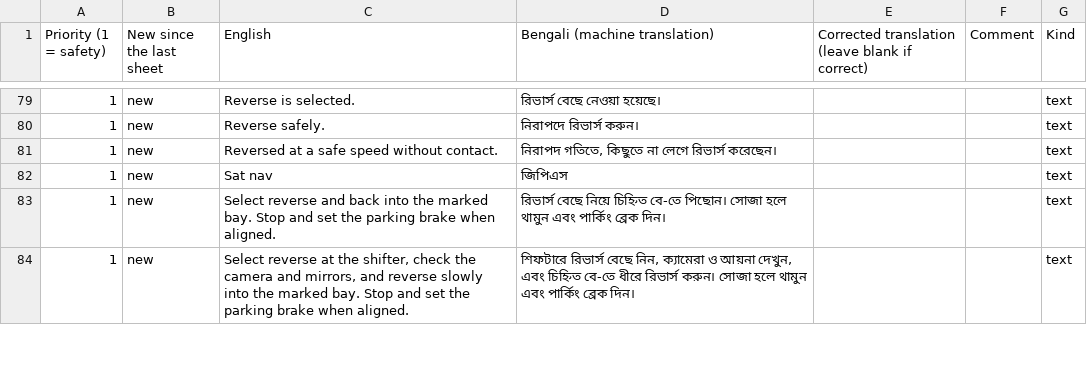
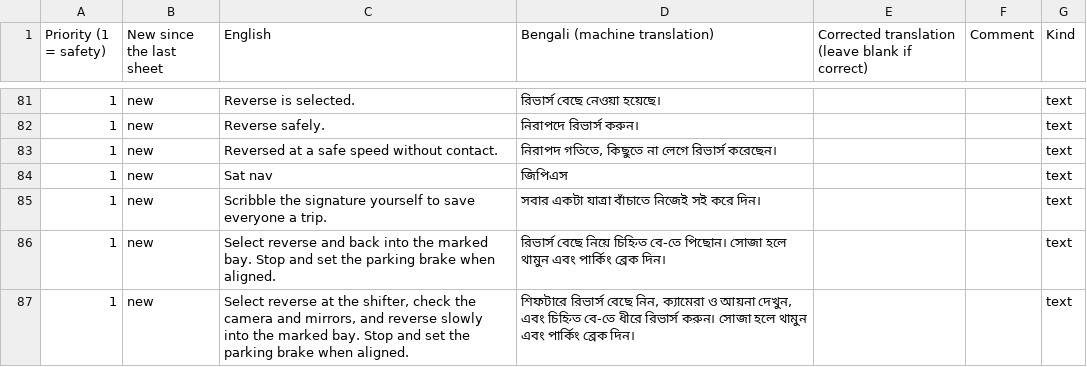
Before and after one commit to AirsoftArenaLtd/Courier-training-game, a CSV file: docs/review/bn-safety.csv, drawn as a sheet; only a part is shown, gaps mark what is left out; the diff covers the shown part only.

```diff
--- a/docs/review/bn-safety.csv
+++ b/docs/review/bn-safety.csv
@@ -82,2 +84,3 @@
 "1","new","Sat nav","জিপিএস","","","text"
+"1","new","Scribble the signature yourself to save everyone a trip.","সবার একটা যাত্রা বাঁচাতে নিজেই সই করে দিন।","","","text"
 "1","new","Select reverse and back into the marked bay. Stop and set the parking brake when aligned.","রিভার্স বেছে নিয়ে চিহ্নিত বে-তে পিছোন। সোজা হলে থামুন এবং পার্কিং ব্রেক দিন।","","","text"
```
Also changed, not shown: 4 added rows, 5 removed rows and 1 edited cell elsewhere in this file, docs/review/es-safety.csv, docs/review/fr-safety.csv, 5 other files.
